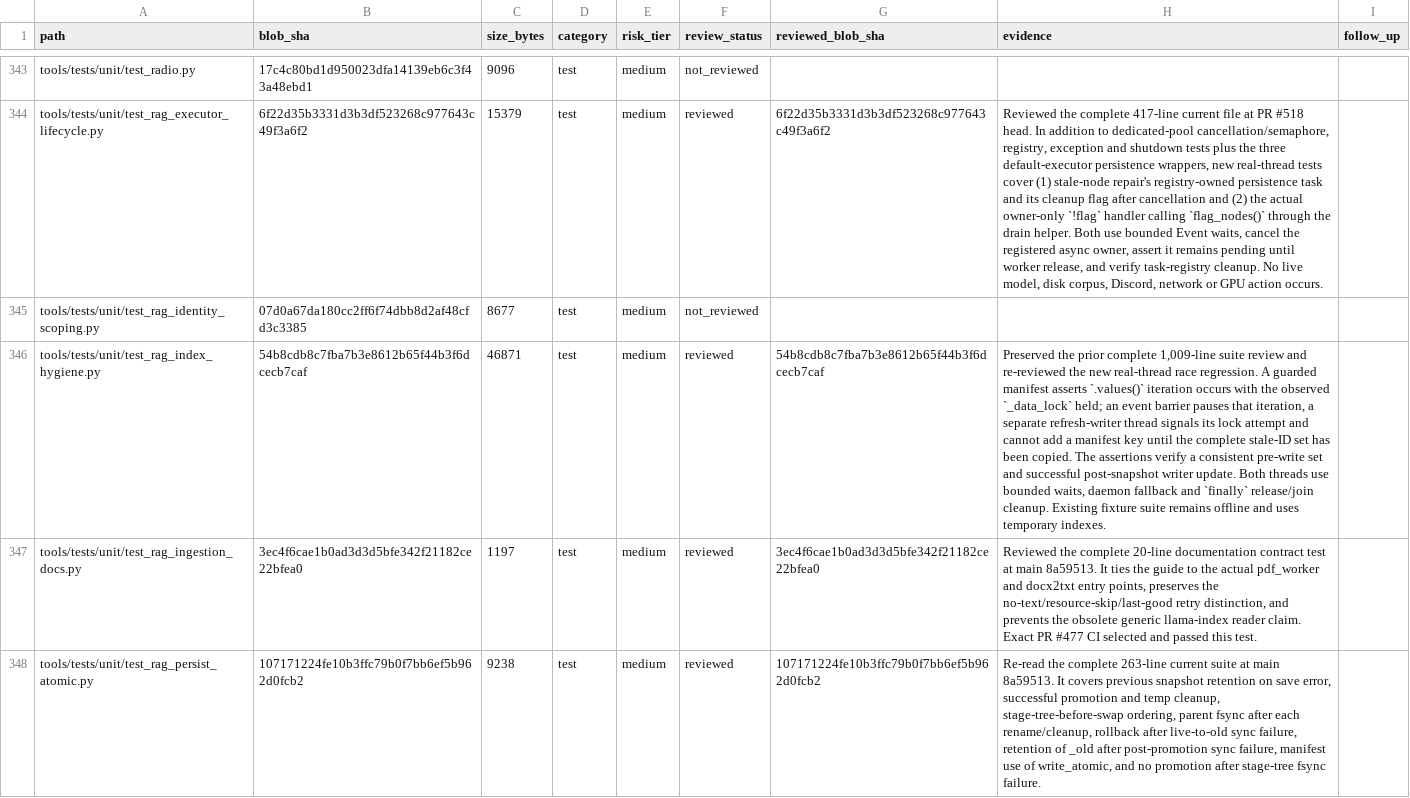
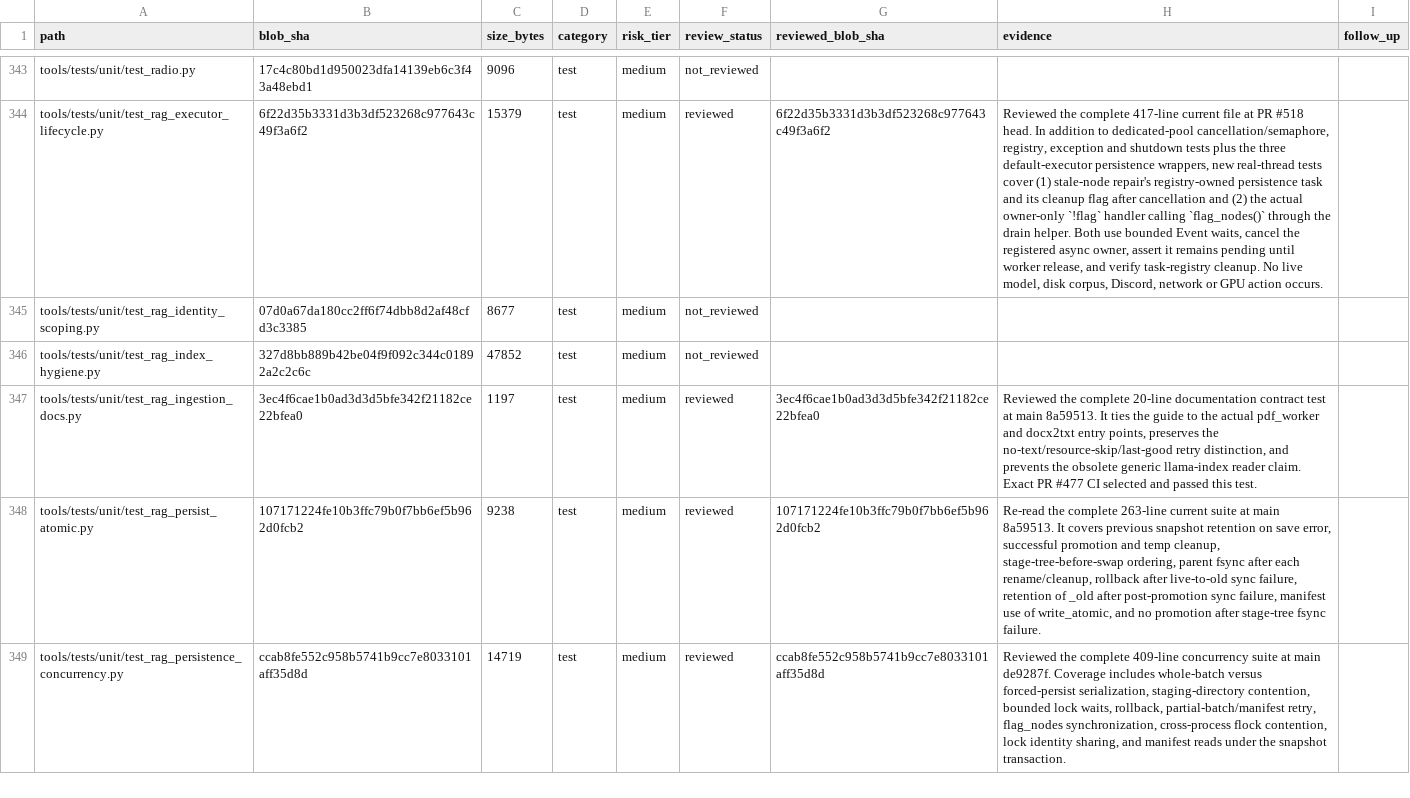
Before and after one commit to Ekco-S64QTN6/Kaiacord, a CSV file: docs/audits/repository-review-ledger.csv, drawn as a sheet; only a part is shown, gaps mark what is left out; the shorter side is filled out with more unchanged rows; the diff covers the shown part only; the diff names each change by its address in the sheet, - before the commit and + after, or states it on an @@ line.

```diff
--- a/docs/audits/repository-review-ledger.csv
+++ b/docs/audits/repository-review-ledger.csv
-B346 (blob_sha): 54b8cdb8c7fba7b3e8612b65f44b3f6dcecb7caf
+B346 (blob_sha): 327d8bb889b42be04f9f092c344c01892a2c2c6c
-C346 (size_bytes): 46871
+C346 (size_bytes): 47852
-F346 (review_status): reviewed
+F346 (review_status): not_reviewed
-G346 (reviewed_blob_sha): 54b8cdb8c7fba7b3e8612b65f44b3f6dcecb7caf
+G346 (reviewed_blob_sha): (empty)
-H346 (evidence): Preserved the prior complete 1,009-line suite review and re-reviewed the new real-thread race regression. A guarded manifest asserts `.values()` iteration occurs with the observed `_data_lock` held; an event barrier pauses that iteration, a separate refresh-writer thread signals its lock attempt and cannot add a manifest key until the complete stale-ID set has been copied. The assertions verify a consistent pre-write set and successful post-snapshot writer update. Both threads use bounded waits, daemon fallback and `finally` release/join cleanup. Existing fixture suite remains offline and uses temporary indexes.
+H346 (evidence): (empty)
```
Also changed, not shown: 5 edited cells elsewhere in this file, 2 other files.
